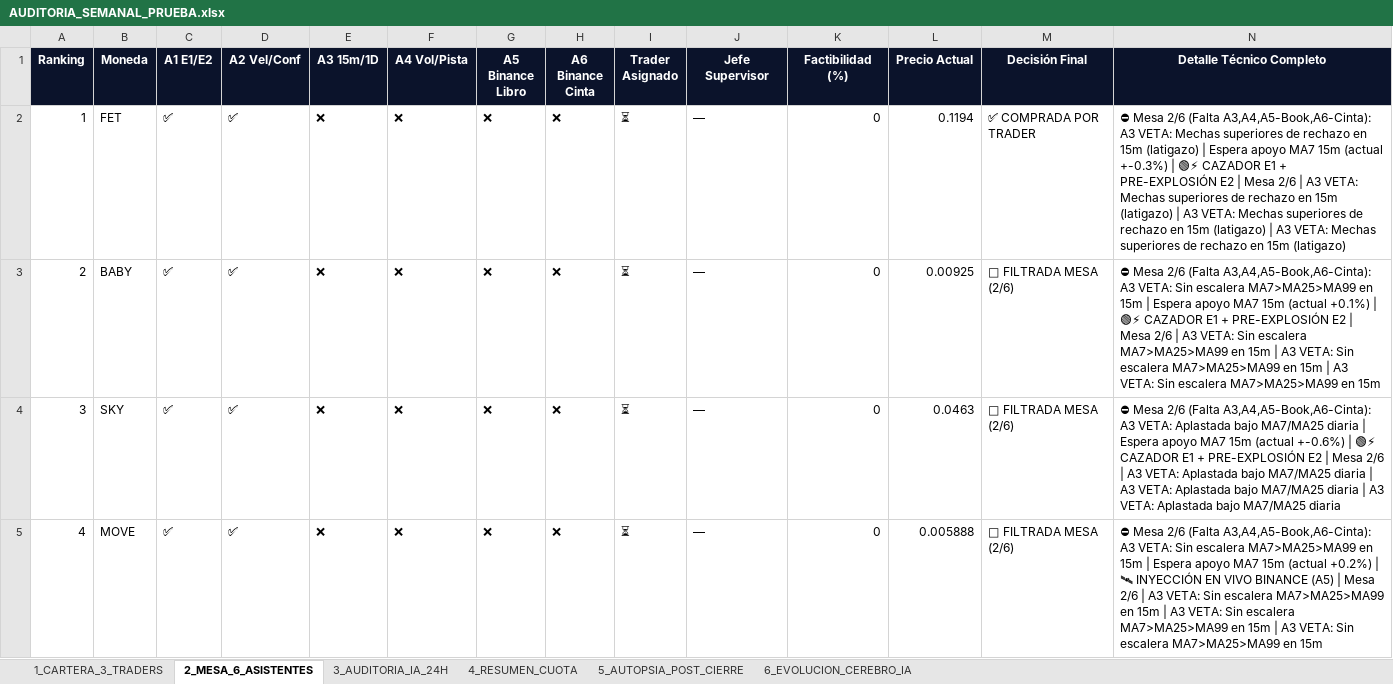
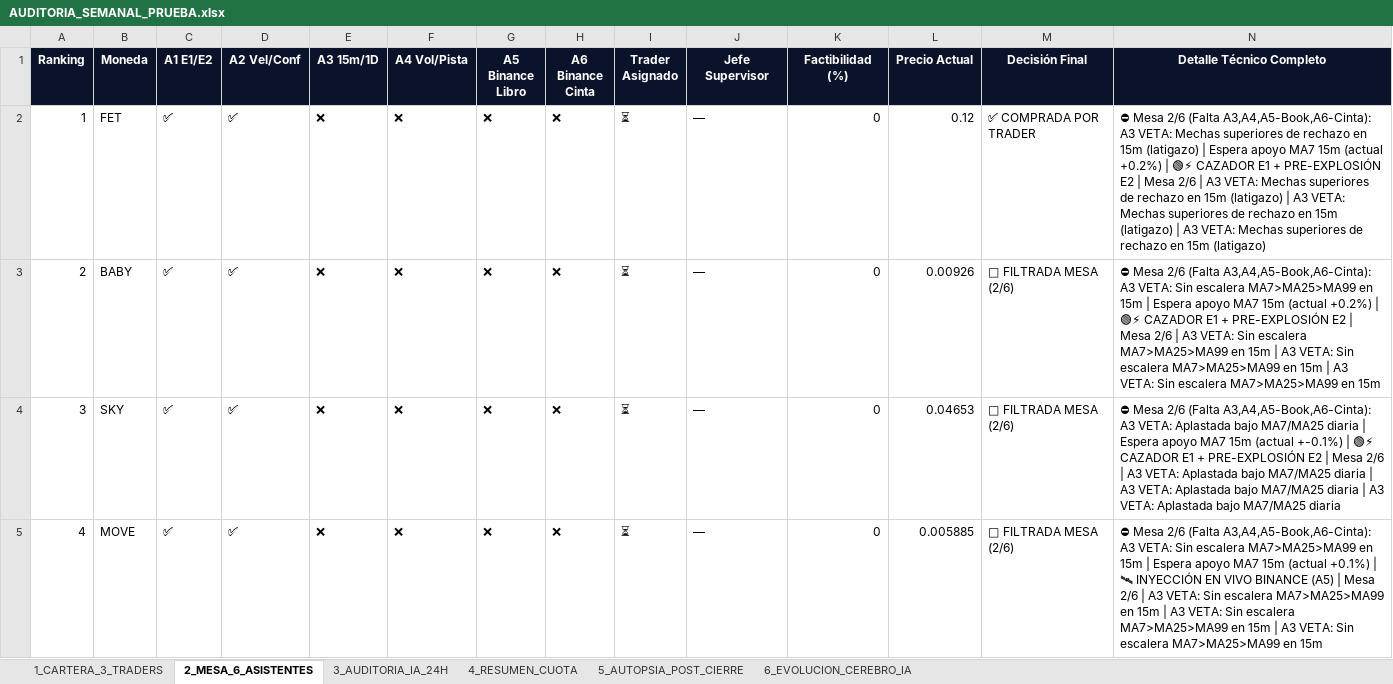
Before and after one commit to kjanoto-coder/panel-cripto, an Excel workbook: AUDITORIA_SEMANAL_PRUEBA.xlsx, sheet 2_MESA_6_ASISTENTES, drawn as a sheet; only a part is shown; values as stored, in another font and other column widths than the file's, no borders; the diff covers the shown part only; the diff names each change by its address in the sheet, - before the commit and + after, or states it on an @@ line.

```diff
--- a/AUDITORIA_SEMANAL_PRUEBA.xlsx (sheet 2_MESA_6_ASISTENTES)
+++ b/AUDITORIA_SEMANAL_PRUEBA.xlsx (sheet 2_MESA_6_ASISTENTES)
-L2 (Precio Actual): 0.1194
+L2 (Precio Actual): 0.12
-N2 (Detalle Técnico Completo): …15m (actual +-0.3%) | 🟢⚡…
+N2 (Detalle Técnico Completo): …15m (actual +0.2%) | 🟢⚡…
-L3 (Precio Actual): 0.00925
+L3 (Precio Actual): 0.00926
-N3 (Detalle Técnico Completo): …15m (actual +0.1%) | 🟢⚡…
+N3 (Detalle Técnico Completo): …15m (actual +0.2%) | 🟢⚡…
-L4 (Precio Actual): 0.0463
+L4 (Precio Actual): 0.04653
-N4 (Detalle Técnico Completo): …15m (actual +-0.6%) | 🟢⚡…
+N4 (Detalle Técnico Completo): …15m (actual +-0.1%) | 🟢⚡…
-L5 (Precio Actual): 0.005888
+L5 (Precio Actual): 0.005885
-N5 (Detalle Técnico Completo): …15m (actual +0.2%) | 🛰…
+N5 (Detalle Técnico Completo): …15m (actual +0.1%) | 🛰…
```
Also changed, not shown: 9 edited cells elsewhere in this sheet, sheet 3_AUDITORIA_IA_24H, sheet 1_CARTERA_3_TRADERS, sheet 4_RESUMEN_CUOTA, sheet 6_EVOLUCION_CEREBRO_IA, 3 other files.
